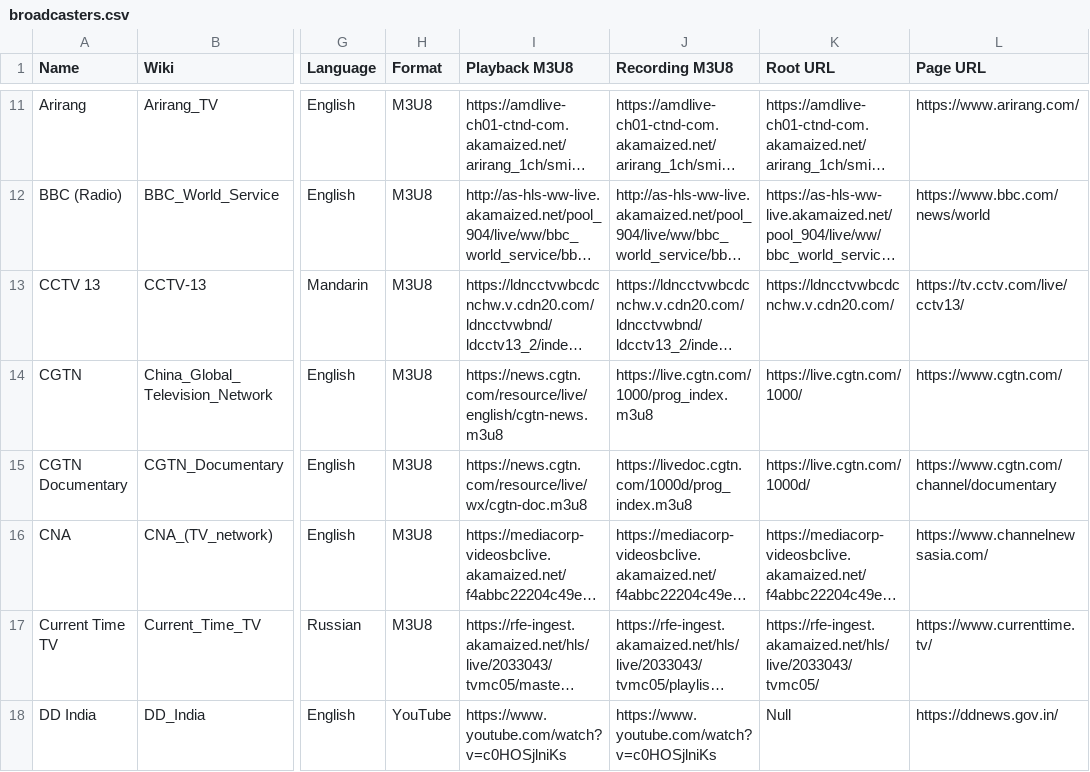
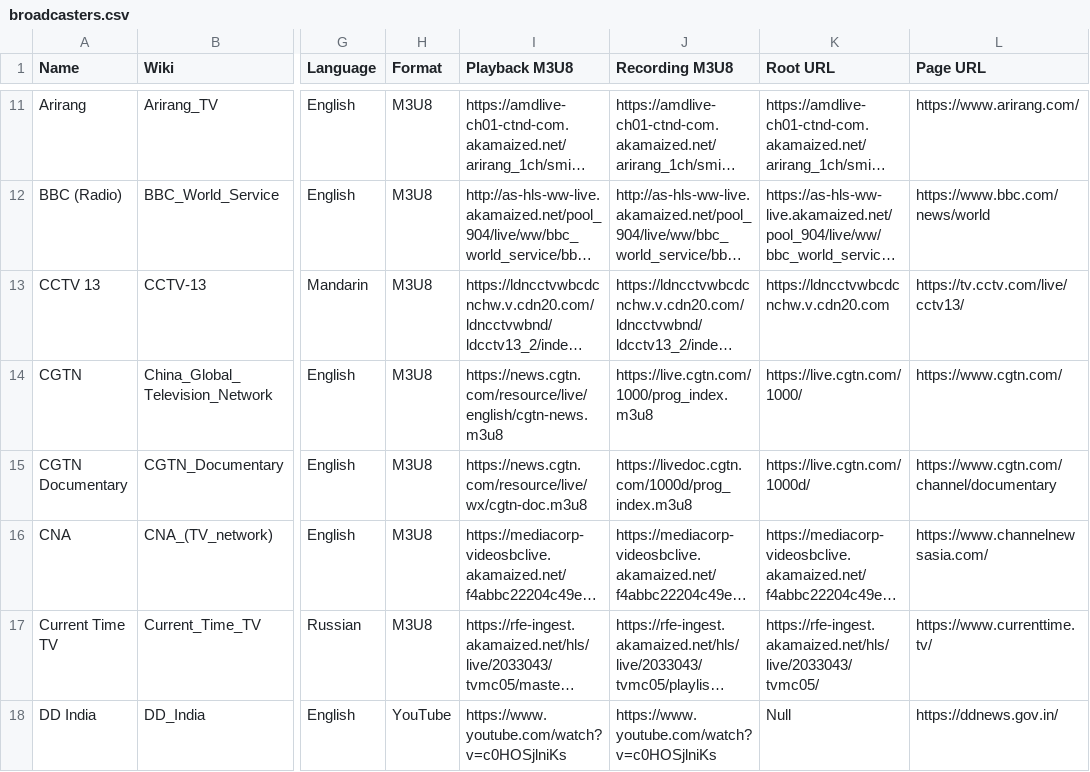
Before and after one commit to cpremoshis/global-media, a CSV file: Assets/broadcasters.csv, drawn as a sheet; only a part is shown, gaps mark what is left out; long unchanged cells end in …; the diff names each change by its address in the sheet, - before the commit and + after, or states it on an @@ line.

```diff
--- a/Assets/broadcasters.csv
+++ b/Assets/broadcasters.csv
-K13 (Root URL): https://ldncctvwbcdcnchw.v.cdn20.com/
+K13 (Root URL): https://ldncctvwbcdcnchw.v.cdn20.com
```
